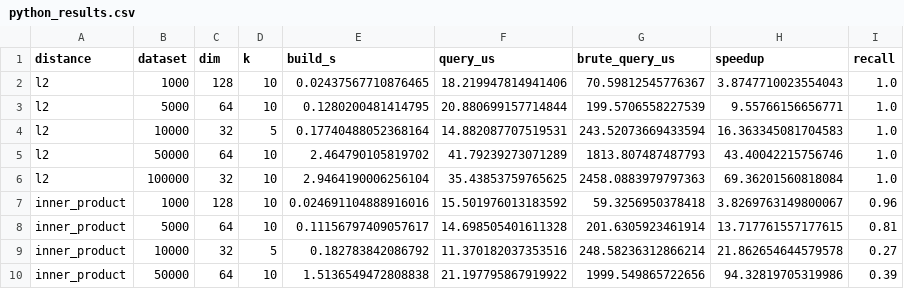
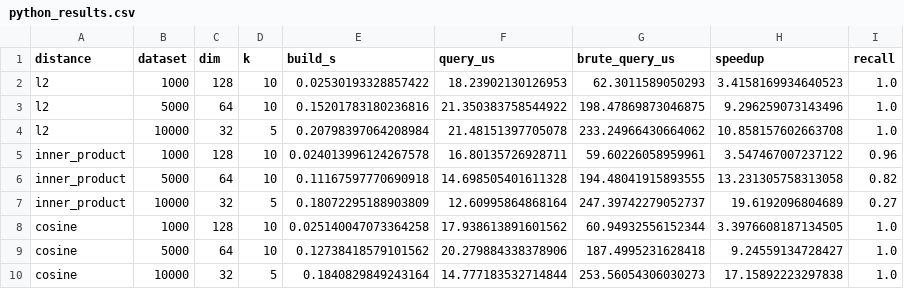
Before and after one commit to Vishvam10/proxima, a CSV file: benchmarks/python_results.csv, drawn as a sheet.

```diff
--- a/benchmarks/python_results.csv
+++ b/benchmarks/python_results.csv
@@ -1,10 +1,10 @@
 distance,dataset,dim,k,build_s,query_us,brute_query_us,speedup,recall
-l2,1000,128,10,0.02437567710876465,18.219947814941406,70.59812545776367,3.8747710023554043,1.0
-l2,5000,64,10,0.1280200481414795,20.880699157714844,199.5706558227539,9.55766156656771,1.0
-l2,10000,32,5,0.17740488052368164,14.882087707519531,243.52073669433594,16.363345081704583,1.0
-l2,50000,64,10,2.464790105819702,41.79239273071289,1813.807487487793,43.40042215756746,1.0
-l2,100000,32,10,2.9464190006256104,35.43853759765625,2458.0883979797363,69.36201560818084,1.0
-inner_product,1000,128,10,0.024691104888916016,15.501976013183592,59.3256950378418,3.8269763149800067,0.96
-inner_product,5000,64,10,0.11156797409057617,14.698505401611328,201.6305923461914,13.717761557177615,0.81
-inner_product,10000,32,5,0.182783842086792,11.370182037353516,248.58236312866214,21.862654644579578,0.27
-inner_product,50000,64,10,1.5136549472808838,21.197795867919922,1999.549865722656,94.32819705319986,0.39
+l2,1000,128,10,0.02530193328857422,18.23902130126953,62.3011589050293,3.4158169934640523,1.0
+l2,5000,64,10,0.15201783180236816,21.350383758544922,198.47869873046875,9.296259073143496,1.0
+l2,10000,32,5,0.20798397064208984,21.48151397705078,233.24966430664062,10.858157602663708,1.0
+inner_product,1000,128,10,0.024013996124267578,16.80135726928711,59.60226058959961,3.547467007237122,0.96
+inner_product,5000,64,10,0.11167597770690918,14.698505401611328,194.48041915893555,13.231305758313058,0.82
+inner_product,10000,32,5,0.18072295188903809,12.60995864868164,247.39742279052737,19.6192096804689,0.27
+cosine,1000,128,10,0.025140047073364258,17.938613891601562,60.94932556152344,3.3976608187134505,1.0
+cosine,5000,64,10,0.12738418579101562,20.279884338378906,187.4995231628418,9.24559134728427,1.0
+cosine,10000,32,5,0.1840829849243164,14.777183532714844,253.56054306030273,17.15892223297838,1.0
```
Also changed, not shown: benchmarks/cpp_results.csv, 11 other files.
